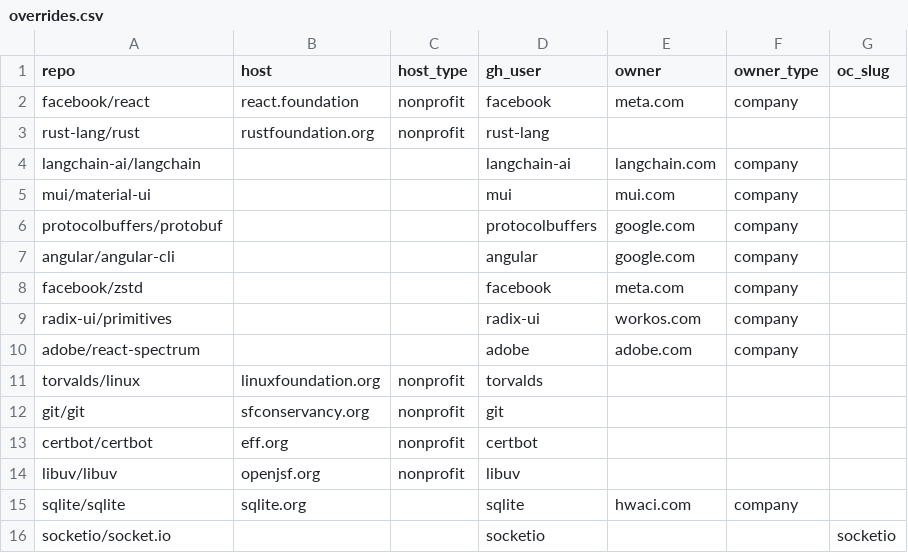
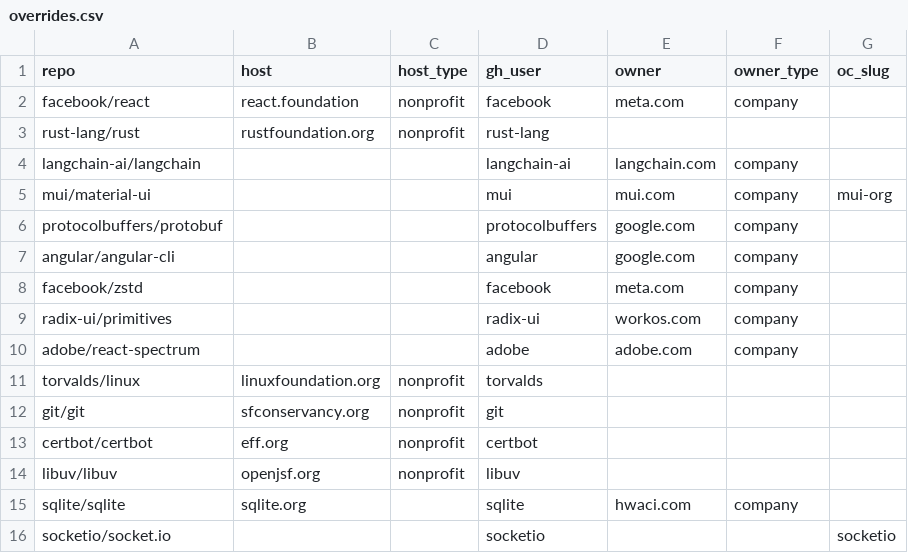
Before and after one commit to osendowment/model, a CSV file: data/sources/funding/overrides.csv, drawn as a sheet.

```diff
--- a/data/sources/funding/overrides.csv
+++ b/data/sources/funding/overrides.csv
@@ -4,3 +4,3 @@ rust-lang/rust,rustfoundation.org,nonprofit,rust-lang,,,
 langchain-ai/langchain,,,langchain-ai,langchain.com,company,
-mui/material-ui,,,mui,mui.com,company,
+mui/material-ui,,,mui,mui.com,company,mui-org
 protocolbuffers/protobuf,,,protocolbuffers,google.com,company,
```
Also changed, not shown: data/risk/funding.csv, data/risk/risk.csv, 2 other files.
